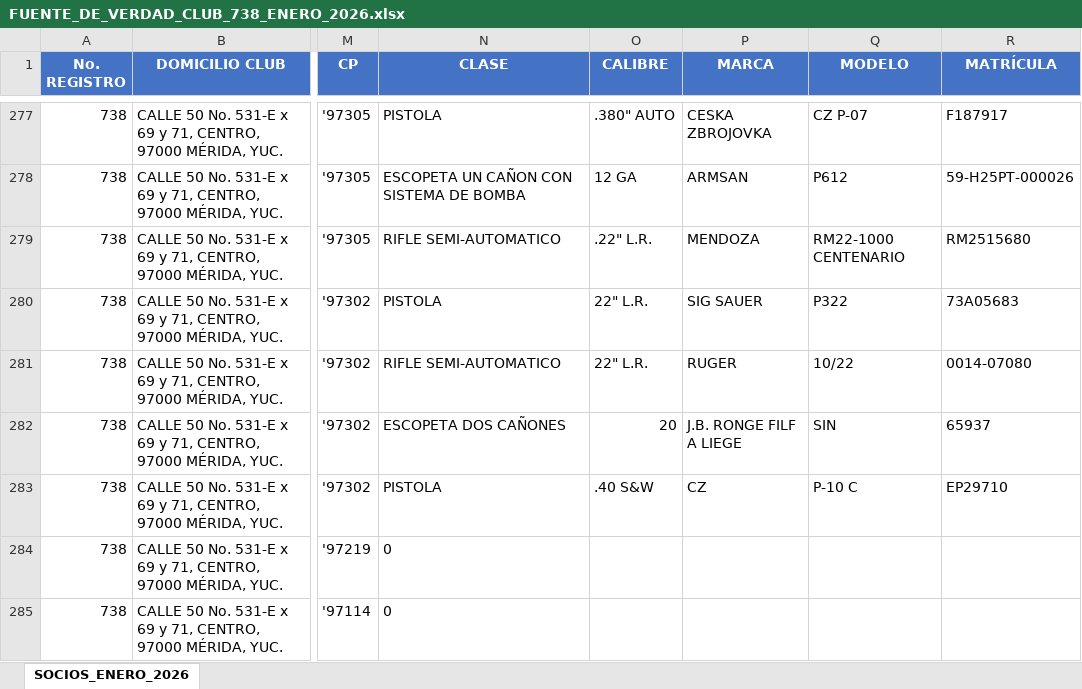
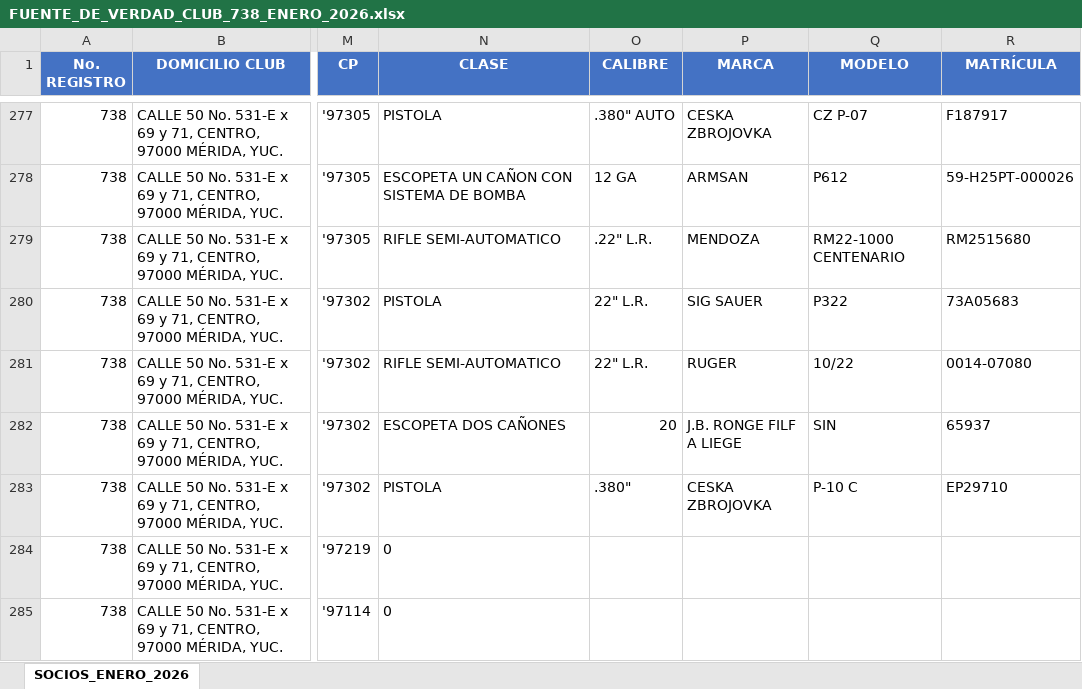
Before and after one commit to smunozsader/club-738-app, an Excel workbook: socios/FUENTE_DE_VERDAD_CLUB_738_ENERO_2026.xlsx, sheet SOCIOS_ENERO_2026, drawn as a sheet; only a part is shown, gaps mark what is left out; values as stored, in another font and other column widths than the file's, no borders; the diff names each change by its address in the sheet, - before the commit and + after, or states it on an @@ line.

Commit message:
fix(arsenal): calibre correcto CZ P-10 C (.380" ACP) + lección en copilot-instructions
- Corregir calibre en Excel fila 283: .40 S&W → .380" ACP
- Corregir calibre en Firestore ID 8d1f8140: .40 S&W → .380" ACP
- Agregar marca: CESKA ZBROJOVKA
- LECCIÓN: NUNCA asumir calibres sin OCR - máximo legal civiles es .380" ACP (SEDENA Art. 50)
- Ricardo Soberanis: PISTOLA CZ P-10 C (matricula EP29710, folio A3912487)

```diff
--- a/socios/FUENTE_DE_VERDAD_CLUB_738_ENERO_2026.xlsx (sheet SOCIOS_ENERO_2026)
+++ b/socios/FUENTE_DE_VERDAD_CLUB_738_ENERO_2026.xlsx (sheet SOCIOS_ENERO_2026)
-O283 (CALIBRE): .40 S&W
+O283 (CALIBRE): .380"
-P283 (MARCA): CZ
+P283 (MARCA): CESKA ZBROJOVKA
```
Also changed, not shown: 5 other files.
